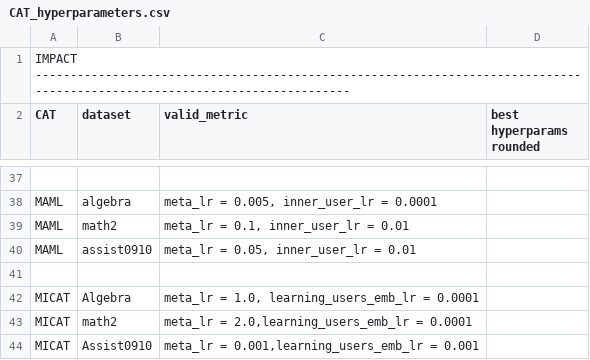
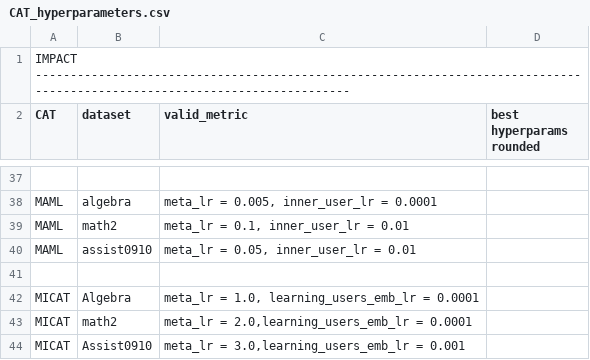
Before and after one commit to arthur-batel/liriscat, a CSV file: experiments/data/CAT_hyperparameters.csv, drawn as a sheet; only a part is shown, gaps mark what is left out.

Commit message:
Update hyperparameters for MICAT on Assist0910

```diff
--- a/experiments/data/CAT_hyperparameters.csv
+++ b/experiments/data/CAT_hyperparameters.csv
@@ -43,2 +43,2 @@ MICAT; Algebra; meta_lr = 1.0, learning_users_emb_lr = 0.0001
 MICAT; math2; meta_lr = 2.0,learning_users_emb_lr = 0.0001
-MICAT;Assist0910; meta_lr = 0.001,learning_users_emb_lr = 0.001
+MICAT;Assist0910; meta_lr = 3.0,learning_users_emb_lr = 0.001
```
